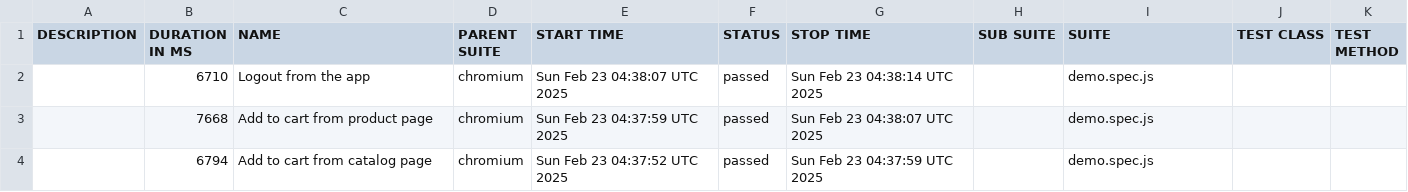
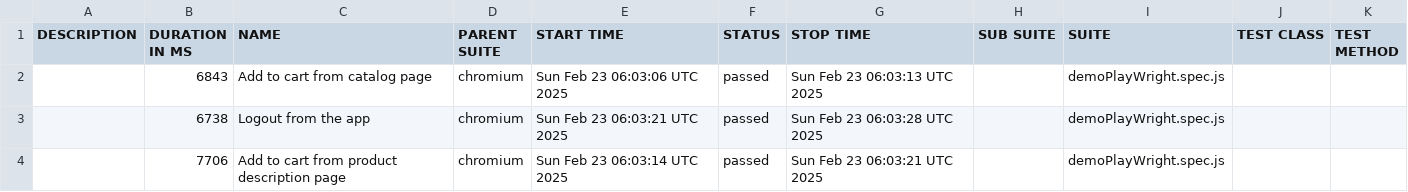
Before and after one commit to AkashdeepQA/PlayWrightDemo, a CSV file: data/suites.csv, drawn as a sheet.

```diff
--- a/data/suites.csv
+++ b/data/suites.csv
@@ -1,4 +1,4 @@
 "DESCRIPTION","DURATION IN MS","NAME","PARENT SUITE","START TIME","STATUS","STOP TIME","SUB SUITE","SUITE","TEST CLASS","TEST METHOD"
-"","6710","Logout from the app","chromium","Sun Feb 23 04:38:07 UTC 2025","passed","Sun Feb 23 04:38:14 UTC 2025","","demo.spec.js","",""
-"","7668","Add to cart from product page","chromium","Sun Feb 23 04:37:59 UTC 2025","passed","Sun Feb 23 04:38:07 UTC 2025","","demo.spec.js","",""
-"","6794","Add to cart from catalog page","chromium","Sun Feb 23 04:37:52 UTC 2025","passed","Sun Feb 23 04:37:59 UTC 2025","","demo.spec.js","",""
+"","6843","Add to cart from catalog page","chromium","Sun Feb 23 06:03:06 UTC 2025","passed","Sun Feb 23 06:03:13 UTC 2025","","demoPlayWright.spec.js","",""
+"","6738","Logout from the app","chromium","Sun Feb 23 06:03:21 UTC 2025","passed","Sun Feb 23 06:03:28 UTC 2025","","demoPlayWright.spec.js","",""
+"","7706","Add to cart from product description page","chromium","Sun Feb 23 06:03:14 UTC 2025","passed","Sun Feb 23 06:03:21 UTC 2025","","demoPlayWright.spec.js","",""
```
Also changed, not shown: 40 other files.
